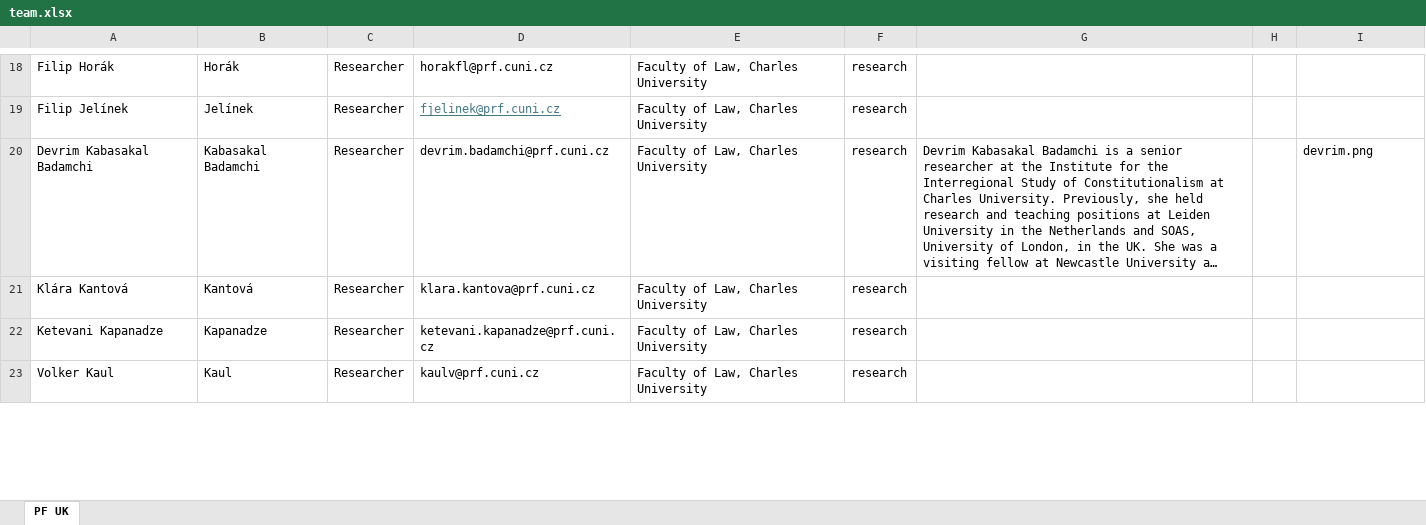
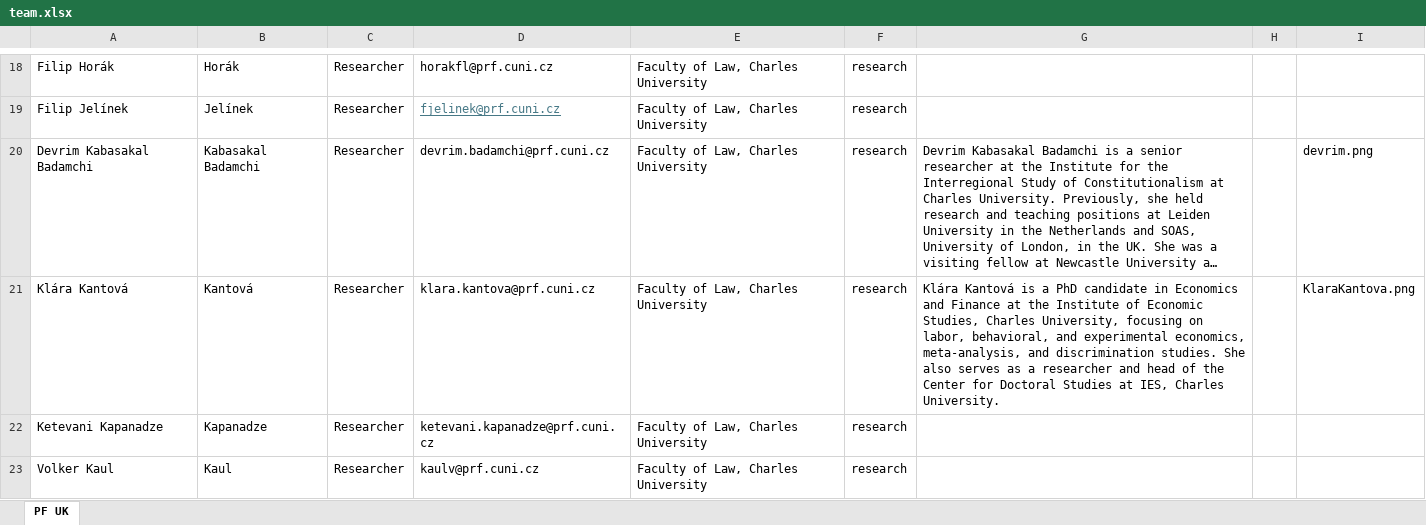
Before and after one commit to kpp-sketch/cios_website, an Excel workbook: public/team.xlsx, sheet PF UK, drawn as a sheet; only a part is shown, gaps mark what is left out; long unchanged cells end in …; values as stored, in another font and other column widths than the file's, no borders; the diff names each change by its address in the sheet, - before the commit and + after, or states it on an @@ line.

```diff
--- a/public/team.xlsx (sheet PF UK)
+++ b/public/team.xlsx (sheet PF UK)
-G21: (empty)
+G21: Klára Kantová is a PhD candidate in Economics and Finance at the Institute of Economic Studies, Charles University, focusing on labor, behavioral, and experimental economics, meta-analysis, and discrimination studies. She also serves as a researcher and head of the Center for Doctoral Studies at IES, Charles University.
-I21: (empty)
+I21: KlaraKantova.png
```
Also changed, not shown: 1 other file.
